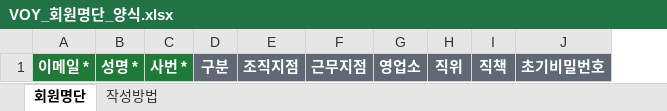
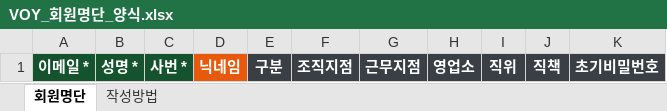
Before and after one commit to mujjinhwan-prog/voy, an Excel workbook: setup/VOY_회원명단_양식.xlsx, sheet 회원명단, drawn as a sheet; values as stored, in another font and other column widths than the file's, no borders; addresses are those after the commit; the diff names each change by its address in the sheet, - before the commit and + after, or states it on an @@ line.

```diff
--- a/setup/VOY_회원명단_양식.xlsx (sheet 회원명단)
+++ b/setup/VOY_회원명단_양식.xlsx (sheet 회원명단)
+column D, row 1: 닉네임
-A1:C1 fill: #1F7A3A
+A1:C1 fill: #14532D
-E1:K1 fill: #5F6874
+E1:K1 fill: #3A3F45
```
Also changed, not shown: sheet 작성방법, 11 other files.
